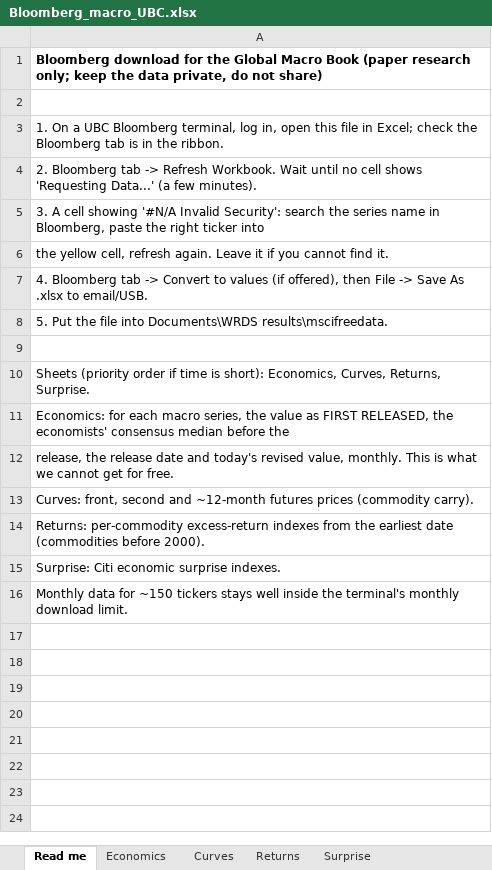
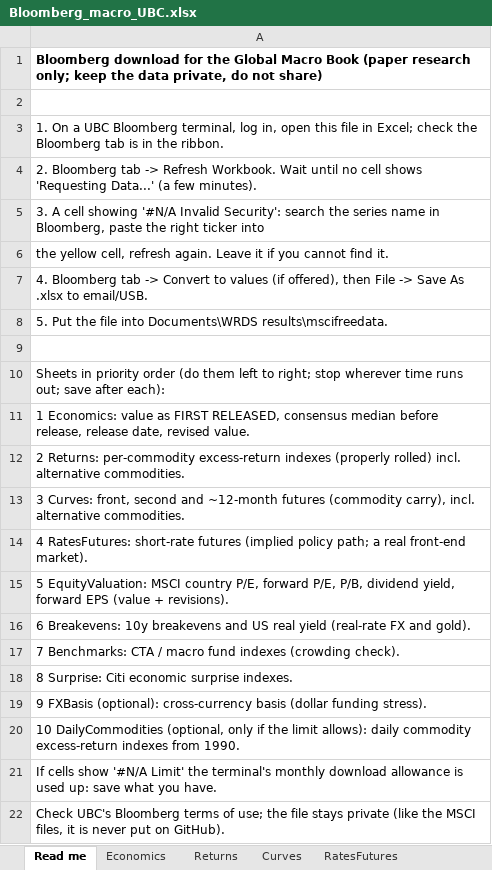
Before and after one commit to haing-dev/stock-screener, an Excel workbook: docs/data_requests/Bloomberg_macro_UBC.xlsx, sheet Read me, drawn as a sheet; values as stored, in another font and other column widths than the file's, no borders; the diff names each change by its address in the sheet, - before the commit and + after, or states it on an @@ line.

```diff
--- a/docs/data_requests/Bloomberg_macro_UBC.xlsx (sheet Read me)
+++ b/docs/data_requests/Bloomberg_macro_UBC.xlsx (sheet Read me)
+sheet tab: RatesFutures
@@ sheet tab order changed: Read me | Economics | Returns | Curves | RatesFutures @@
-A10: Sheets (priority order if time is short): Economics, Curves, Returns, Surprise.
+A10: Sheets in priority order (do them left to right; stop wherever time runs out; save after each):
-A11: Economics: for each macro series, the value as FIRST RELEASED, the economists' consensus median before the
+A11: 1 Economics: value as FIRST RELEASED, consensus median before release, release date, revised value.
-A12: release, the release date and today's revised value, monthly. This is what we cannot get for free.
+A12: 2 Returns: per-commodity excess-return indexes (properly rolled) incl. alternative commodities.
-A13: Curves: front, second and ~12-month futures prices (commodity carry).
+A13: 3 Curves: front, second and ~12-month futures (commodity carry), incl. alternative commodities.
-A14: Returns: per-commodity excess-return indexes from the earliest date (commodities before 2000).
+A14: 4 RatesFutures: short-rate futures (implied policy path; a real front-end market).
-A15: Surprise: Citi economic surprise indexes.
+A15: 5 EquityValuation: MSCI country P/E, forward P/E, P/B, dividend yield, forward EPS (value + revisions).
-A16: Monthly data for ~150 tickers stays well inside the terminal's monthly download limit.
+A16: 6 Breakevens: 10y breakevens and US real yield (real-rate FX and gold).
+row 17: 7 Benchmarks: CTA / macro fund indexes (crowding check).
+row 18: 8 Surprise: Citi economic surprise indexes.
+row 19: 9 FXBasis (optional): cross-currency basis (dollar funding stress).
+row 20: 10 DailyCommodities (optional, only if the limit allows): daily commodity excess-return indexes from 1990.
+row 21: If cells show '#N/A Limit' the terminal's monthly download allowance is used up: save what you have.
+row 22: Check UBC's Bloomberg terms of use; the file stays private (like the MSCI files, it is never put on GitHub).
```
Also changed, not shown: sheet Curves, sheet Returns, other sheet tabs, 2 other files.
